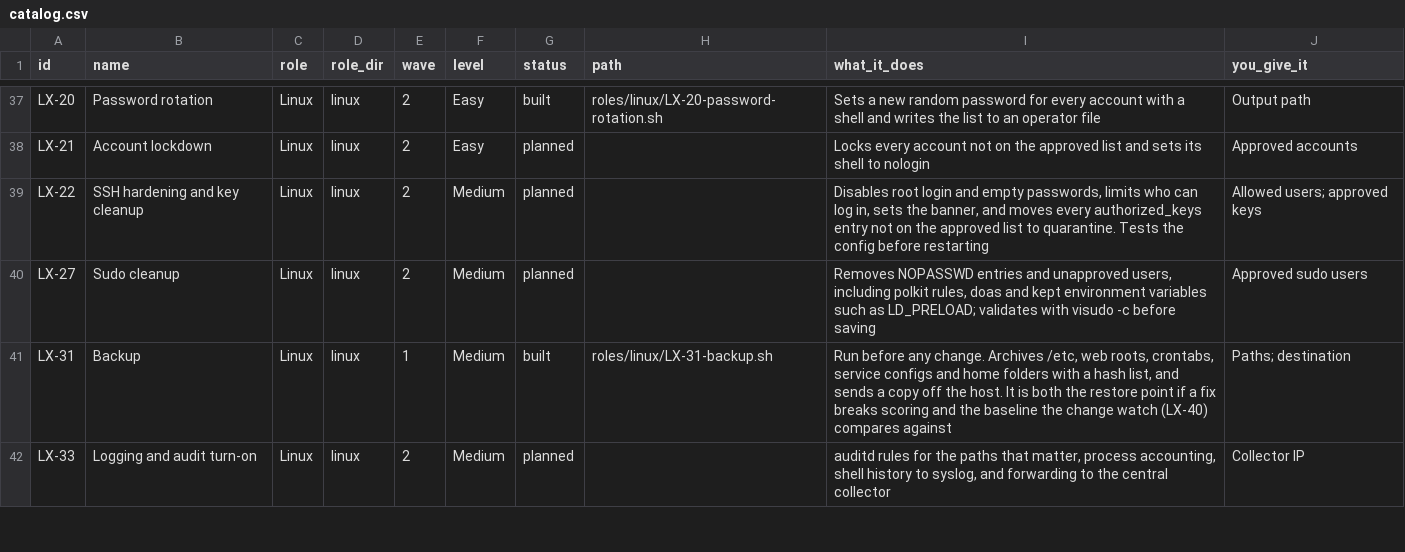
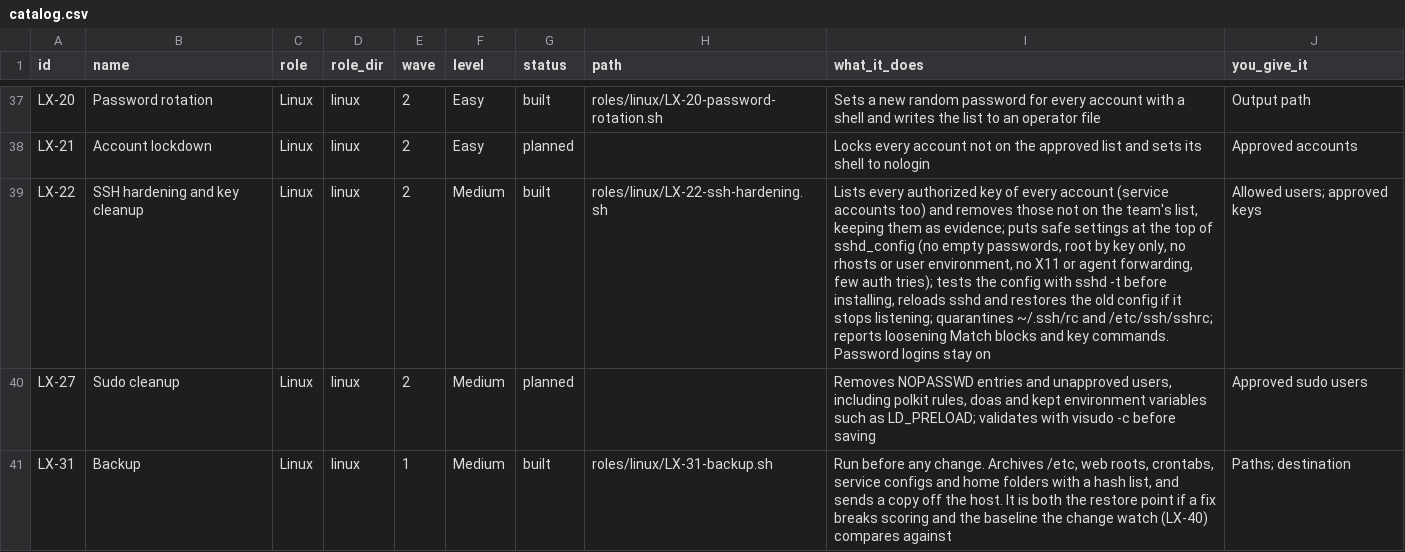
Before and after one commit to Terminality/sdgsdgsdg, a CSV file: docs/catalog.csv, drawn as a sheet; only a part is shown, gaps mark what is left out; the shorter side is filled out with more unchanged rows; the diff names each change by its address in the sheet, - before the commit and + after, or states it on an @@ line.

```diff
--- a/docs/catalog.csv
+++ b/docs/catalog.csv
-G39 (status): planned
+G39 (status): built
-H39 (path): (empty)
+H39 (path): roles/linux/LX-22-ssh-hardening.sh
-I39 (what_it_does): Disables root login and empty passwords, limits who can log in, sets the banner, and moves every authorized_keys entry not on the approved list to quarantine. Tests the config before restarting
+I39 (what_it_does): Lists every authorized key of every account (service accounts too) and removes those not on the team's list, keeping them as evidence; puts safe settings at the top of sshd_config (no empty passwords, root by key only, no rhosts or user environment, no X11 or agent forwarding, few auth tries); tests the config with sshd -t before installing, reloads sshd and restores the old config if it stops listening; quarantines ~/.ssh/rc and /etc/ssh/sshrc; reports loosening Match blocks and key commands. Password logins stay on
```
Also changed, not shown: 7 other files.
